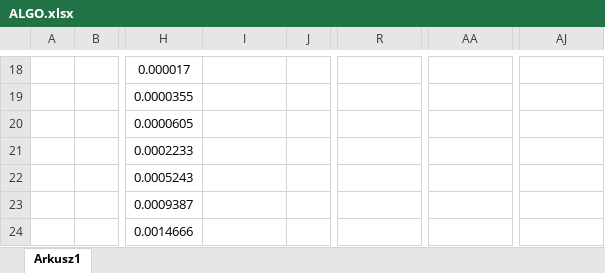
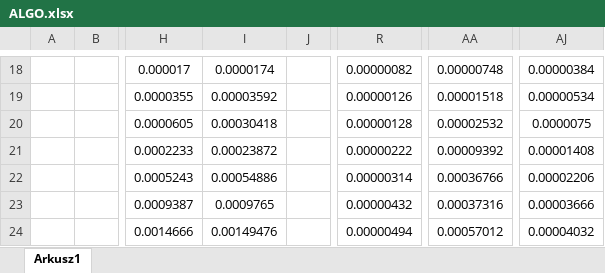
Before and after one commit to Arventill/Algo, an Excel workbook: Lab7/Results/ALGO.xlsx, sheet Arkusz1, drawn as a sheet; only a part is shown, gaps mark what is left out; values as stored, in another font and other column widths than the file's, no borders; the diff covers the shown part only; the diff names each change by its address in the sheet, - before the commit and + after, or states it on an @@ line.

```diff
--- a/Lab7/Results/ALGO.xlsx (sheet Arkusz1)
+++ b/Lab7/Results/ALGO.xlsx (sheet Arkusz1)
-I18: (empty)
+I18: 0.0000174
-R18: (empty)
+R18: 0.00000082
-AA18: (empty)
+AA18: 0.00000748
-AJ18: (empty)
+AJ18: 0.00000384
-I19: (empty)
+I19: 0.00003592
-R19: (empty)
+R19: 0.00000126
-AA19: (empty)
+AA19: 0.00001518
-AJ19: (empty)
+AJ19: 0.00000534
-I20: (empty)
+I20: 0.00030418
-R20: (empty)
+R20: 0.00000128
-AA20: (empty)
+AA20: 0.00002532
-AJ20: (empty)
+AJ20: 0.0000075
-I21: (empty)
+I21: 0.00023872
-R21: (empty)
+R21: 0.00000222
-AA21: (empty)
+AA21: 0.00009392
-AJ21: (empty)
+AJ21: 0.00001408
-I22: (empty)
+I22: 0.00054886
-R22: (empty)
+R22: 0.00000314
-AA22: (empty)
+AA22: 0.00036766
-AJ22: (empty)
+AJ22: 0.00002206
-I23: (empty)
+I23: 0.0009765
-R23: (empty)
+R23: 0.00000432
-AA23: (empty)
+AA23: 0.00037316
-AJ23: (empty)
+AJ23: 0.00003666
-I24: (empty)
+I24: 0.00149476
-R24: (empty)
+R24: 0.00000494
-AA24: (empty)
+AA24: 0.00057012
-AJ24: (empty)
+AJ24: 0.00004032
```
Also changed, not shown: 92 edited cells, cell formats and merged cells elsewhere in this sheet.
